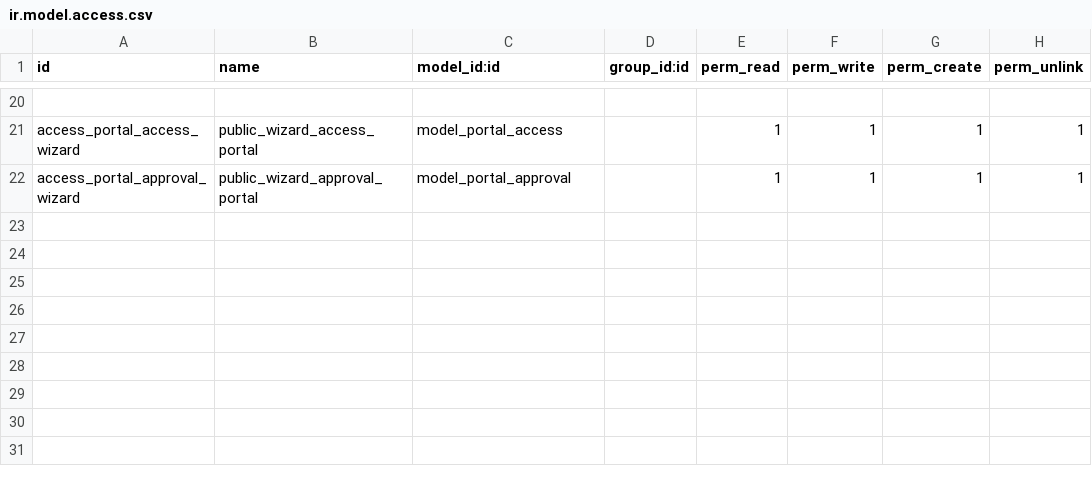
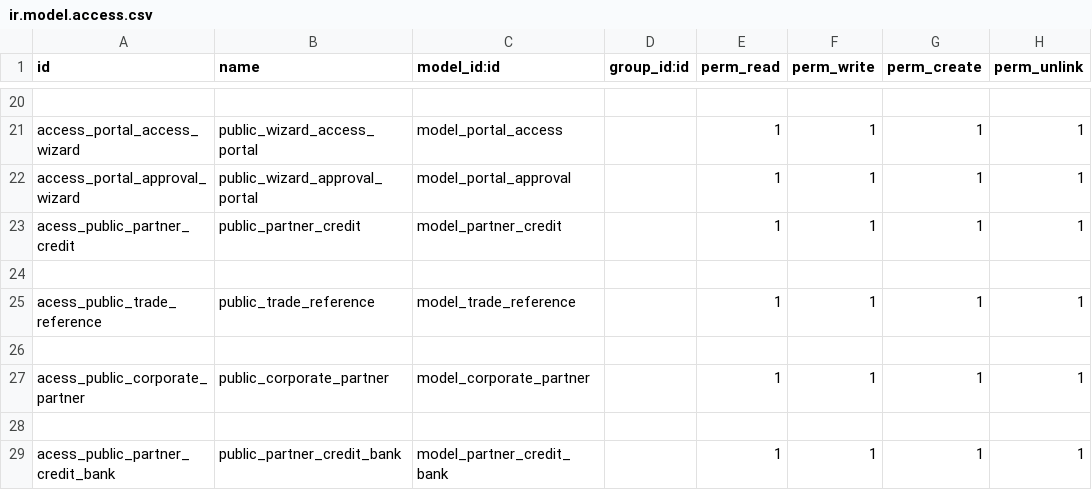
Before and after one commit to PricePaper/odoo-custom-v15, a CSV file: portal_enhancements/security/ir.model.access.csv, drawn as a sheet; only a part is shown, gaps mark what is left out; the diff names each change by its address in the sheet, - before the commit and + after, or states it on an @@ line.

Commit message:
[upd]credit application

```diff
--- a/portal_enhancements/security/ir.model.access.csv
+++ b/portal_enhancements/security/ir.model.access.csv
+row 23: acess_public_partner_credit | public_partner_credit | model_partner_credit |  | 1 | 1 | 1 | 1
+row 24: (empty)
+row 25: acess_public_trade_reference | public_trade_reference | model_trade_reference |  | 1 | 1 | 1 | 1
+row 26: (empty)
+row 27: acess_public_corporate_partner | public_corporate_partner | model_corporate_partner |  | 1 | 1 | 1 | 1
+row 28: (empty)
+row 29: acess_public_partner_credit_bank | public_partner_credit_bank | model_partner_credit_bank |  | 1 | 1 | 1 | 1
```
Also changed, not shown: 7 other files.
